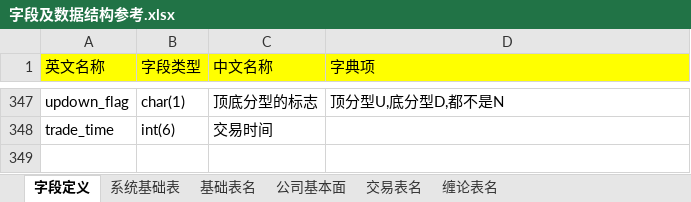
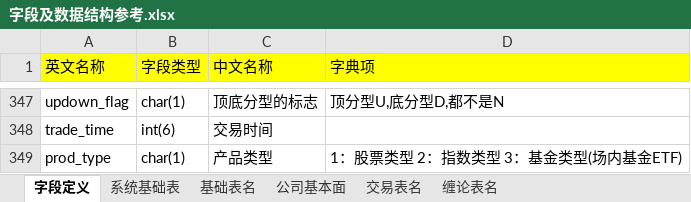
Before and after one commit to damxin/stockmarket, an Excel workbook: DataBase/字段及数据结构参考.xlsx, sheet 字段定义, drawn as a sheet; only a part is shown, gaps mark what is left out; values as stored, in another font and other column widths than the file's, no borders; the diff names each change by its address in the sheet, - before the commit and + after, or states it on an @@ line.

```diff
--- a/DataBase/字段及数据结构参考.xlsx (sheet 字段定义)
+++ b/DataBase/字段及数据结构参考.xlsx (sheet 字段定义)
+row 349: prod_type | char(1) | 产品类型 | 1：股票类型 2：指数类型 3：基金类型(场内基金ETF)
```
Also changed, not shown: sheet 缠论表名, 9 other files.
